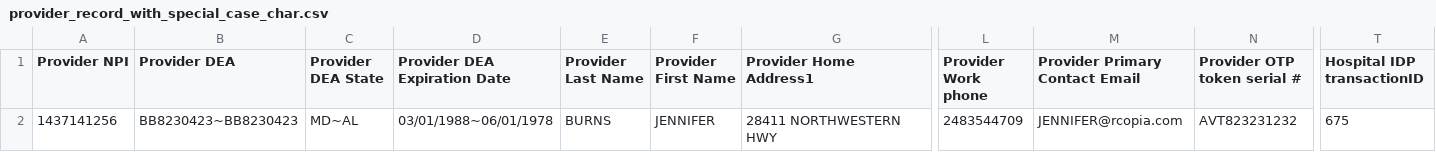
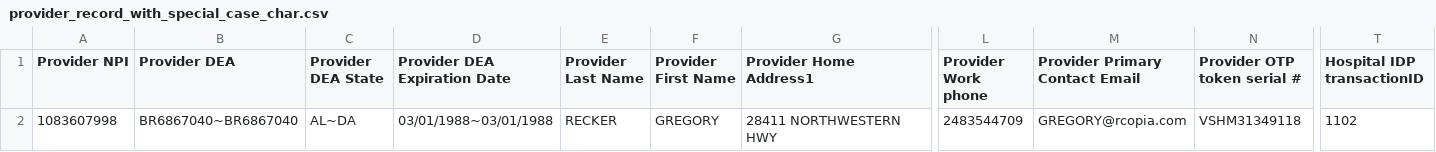
Before and after one commit to devendrabobde/my_provisiong, a CSV file: public/rspec_test_files/epcs/provider_record_with_special_case_char.csv, drawn as a sheet; only a part is shown, gaps mark what is left out; the diff names each change by its address in the sheet, - before the commit and + after, or states it on an @@ line.

```diff
--- a/public/rspec_test_files/epcs/provider_record_with_special_case_char.csv
+++ b/public/rspec_test_files/epcs/provider_record_with_special_case_char.csv
-A2 (Provider NPI): 1437141256
+A2 (Provider NPI): 1083607998
-B2 (Provider DEA): BB8230423~BB8230423
+B2 (Provider DEA): BR6867040~BR6867040
-C2 (Provider DEA State): MD~AL
+C2 (Provider DEA State): AL~DA
-D2 (Provider DEA Expiration Date): 03/01/1988~06/01/1978
+D2 (Provider DEA Expiration Date): 03/01/1988~03/01/1988
-E2 (Provider Last Name): BURNS
+E2 (Provider Last Name): RECKER
-F2 (Provider First Name): JENNIFER
+F2 (Provider First Name): GREGORY
-M2 (Provider Primary Contact Email): JENNIFER@rcopia.com
+M2 (Provider Primary Contact Email): GREGORY@rcopia.com
-N2 (Provider OTP token serial #): AVT823231232
+N2 (Provider OTP token serial #): VSHM31349118
-T2 (Hospital IDP transactionID): 675
+T2 (Hospital IDP transactionID): 1102
```
Also changed, not shown: public/rspec_test_files/epcs/more_than_one_batch_of_multiple_providers_some_pass_wsbatchidp_some_are_fail.csv, public/rspec_test_files/epcs/provider_with_multiple_dea.csv, 5 other files.
